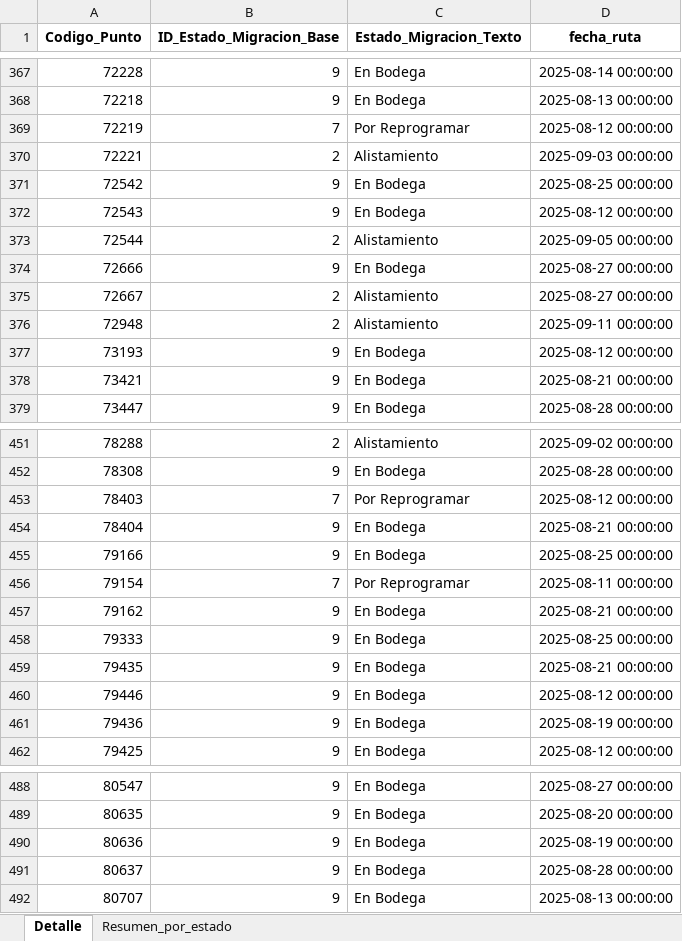
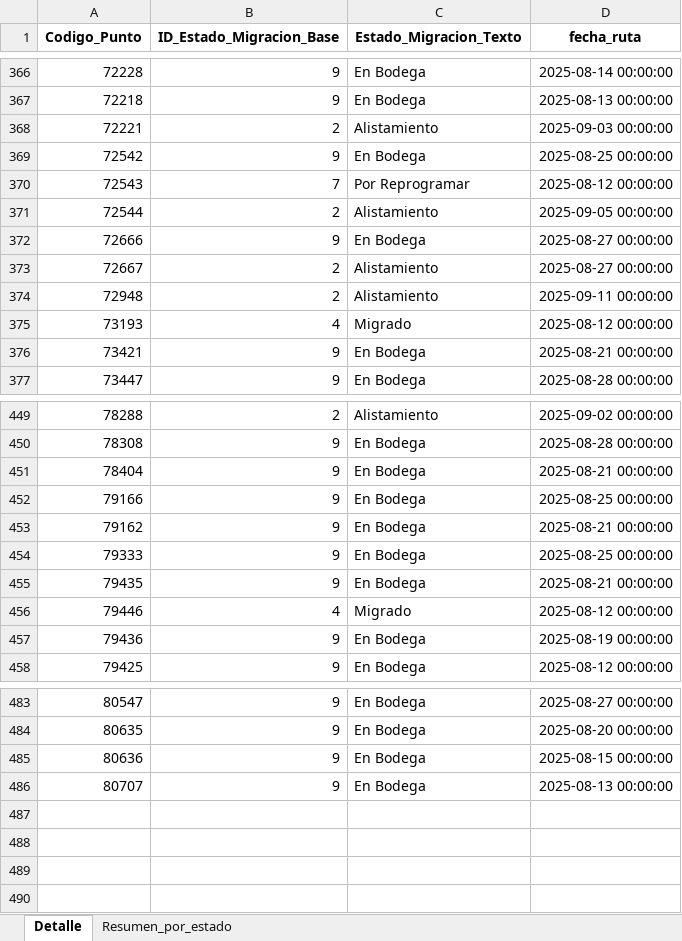
Before and after one commit to slenis01/Gestion_migracion_tablero, an Excel workbook: Resultado/estado_gestion_Paquete_1_Medellin.xlsx, sheet Detalle, drawn as a sheet; only a part is shown, gaps mark what is left out; values as stored, in another font and other column widths than the file's, no borders; removed rows and columns are numbered as before the commit, all else as after; the diff covers the shown part only; the diff names each change by its address in the sheet, - before the commit and + after, or states it on an @@ line.

```diff
--- a/Resultado/estado_gestion_Paquete_1_Medellin.xlsx (sheet Detalle)
+++ b/Resultado/estado_gestion_Paquete_1_Medellin.xlsx (sheet Detalle)
-row 369: 72219 | 7 | Por Reprogramar | 2025-08-12 00:00:00
-B370 (ID_Estado_Migracion_Base): 9
+B370 (ID_Estado_Migracion_Base): 7
-C370 (Estado_Migracion_Texto): En Bodega
+C370 (Estado_Migracion_Texto): Por Reprogramar
-B375 (ID_Estado_Migracion_Base): 9
+B375 (ID_Estado_Migracion_Base): 4
-C375 (Estado_Migracion_Texto): En Bodega
+C375 (Estado_Migracion_Texto): Migrado
-row 453: 78403 | 7 | Por Reprogramar | 2025-08-12 00:00:00
-row 456: 79154 | 7 | Por Reprogramar | 2025-08-11 00:00:00
-B456 (ID_Estado_Migracion_Base): 9
+B456 (ID_Estado_Migracion_Base): 4
-C456 (Estado_Migracion_Texto): En Bodega
+C456 (Estado_Migracion_Texto): Migrado
-D485 (fecha_ruta): 2025-08-19 00:00:00
+D485 (fecha_ruta): 2025-08-15 00:00:00
-row 491: 80637 | 9 | En Bodega | 2025-08-28 00:00:00
```
Also changed, not shown: 2 removed rows and 14 edited cells elsewhere in this sheet, sheet Resumen_por_estado, Resultado/estado_gestion_Paquete_Bogota_1.xlsx, Resultado/estado_gestion_Paquete_Bogota_2.xlsx, 2 other files.
